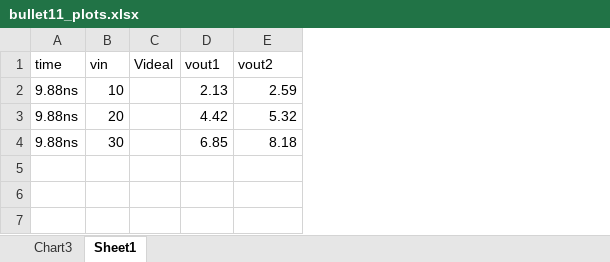
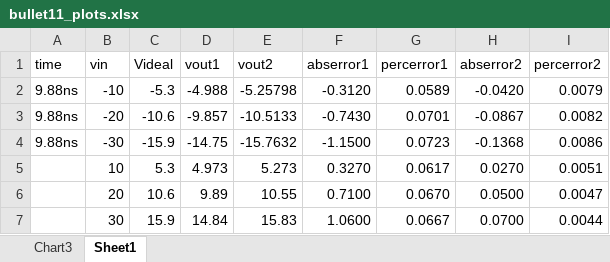
Before and after one commit to msherman13/e6312_ps4, an Excel workbook: bullet11_plots.xlsx, sheet Sheet1, drawn as a sheet; values as stored, in another font and other column widths than the file's, no borders; addresses are those after the commit; the diff names each change by its address in the sheet, - before the commit and + after, or states it on an @@ line.

```diff
--- a/bullet11_plots.xlsx (sheet Sheet1)
+++ b/bullet11_plots.xlsx (sheet Sheet1)
+column F (abserror1), rows 5-7: 0.3270 | 0.7100 | 1.0600
+column G (percerror1), rows 5-7: 0.0617 | 0.0670 | 0.0667
+column H (abserror2), rows 5-7: 0.0270 | 0.0500 | 0.0700
+column I (percerror2), rows 5-7: 0.0051 | 0.0047 | 0.0044
+row 2: 9.88ns | -10 | -5.3 | -4.988 | -5.25798 | -0.3120 | 0.0589 | -0.0420 | 0.0079
+row 3: 9.88ns | -20 | -10.6 | -9.857 | -10.5133 | -0.7430 | 0.0701 | -0.0867 | 0.0082
+row 4: 9.88ns | -30 | -15.9 | -14.75 | -15.7632 | -1.1500 | 0.0723 | -0.1368 | 0.0086
-A5:A7 (time): 9.88ns
+A5:A7 (time): (empty)
-C5 (Videal): (empty)
+C5 (Videal): 5.3
-D5 (vout1): 2.13
+D5 (vout1): 4.973
-E5 (vout2): 2.59
+E5 (vout2): 5.273
-C6 (Videal): (empty)
+C6 (Videal): 10.6
-D6 (vout1): 4.42
+D6 (vout1): 9.89
-E6 (vout2): 5.32
+E6 (vout2): 10.55
-C7 (Videal): (empty)
+C7 (Videal): 15.9
-D7 (vout1): 6.85
+D7 (vout1): 14.84
-E7 (vout2): 8.18
+E7 (vout2): 15.83
```
Also changed, not shown: charts or pictures, 8 other files.
